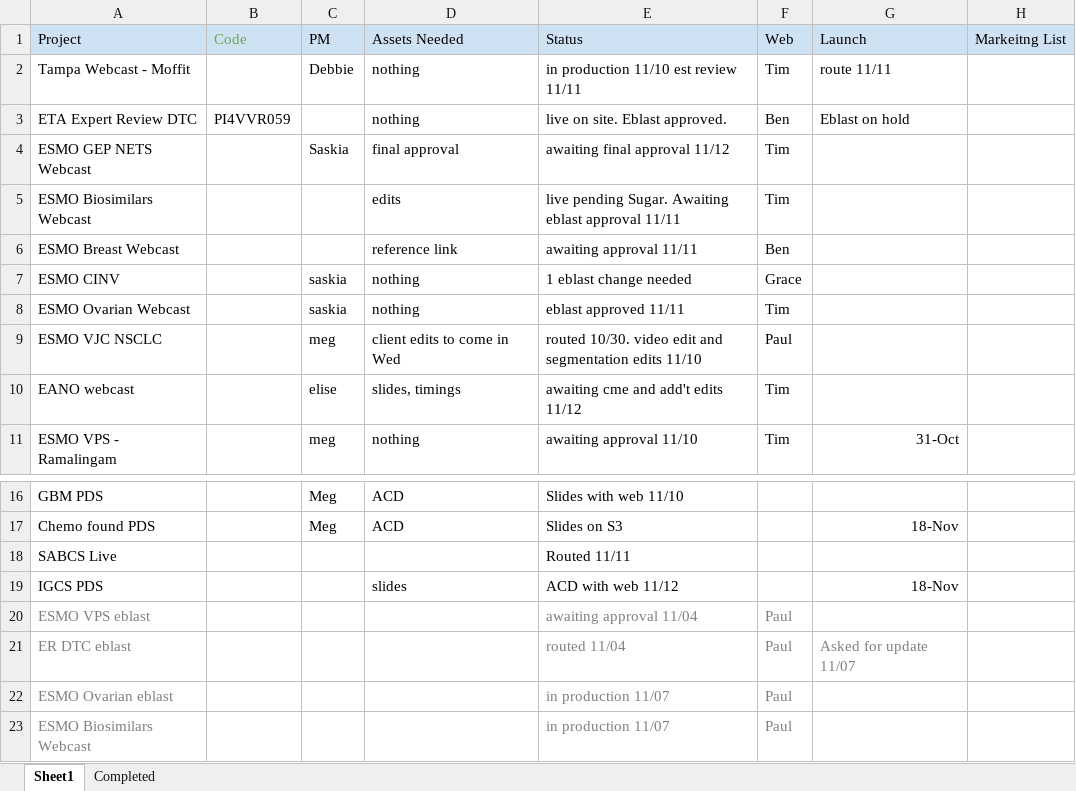
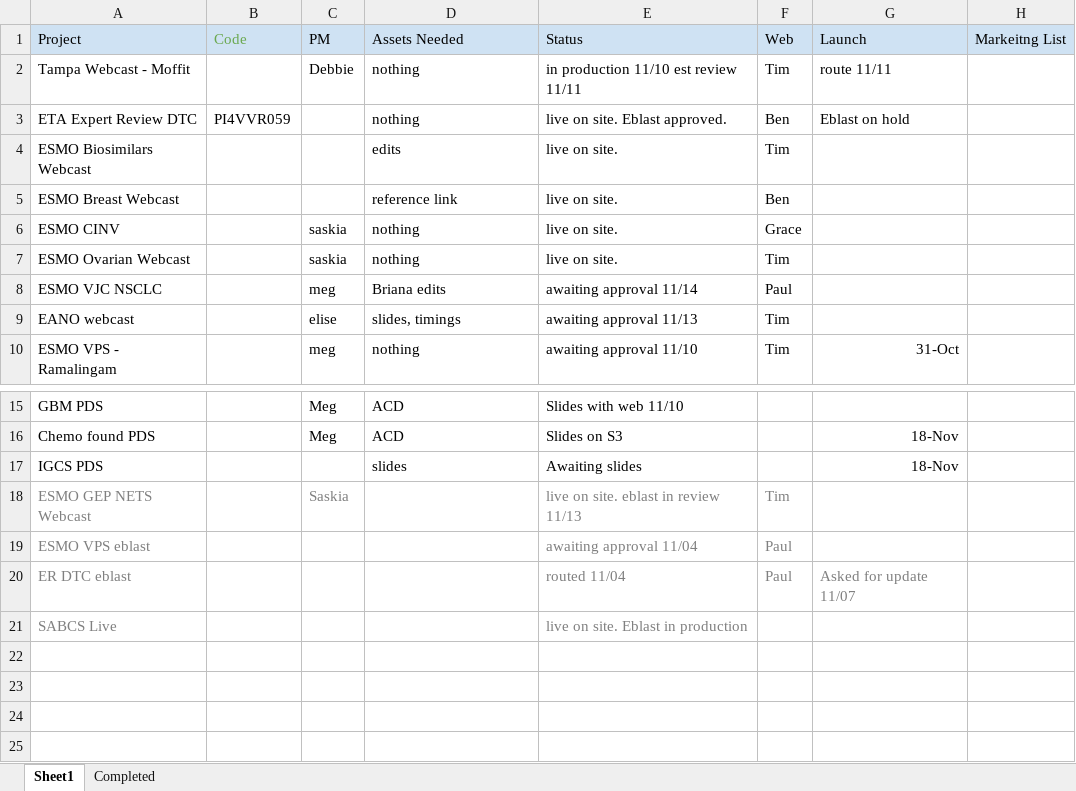
Before and after one commit to bdegiglio-onco/Projects, an Excel workbook: Web Project Status.xlsx, sheet Sheet1, drawn as a sheet; only a part is shown, gaps mark what is left out; values as stored, in another font and other column widths than the file's, no borders; removed rows and columns are numbered as before the commit, all else as after; the diff names each change by its address in the sheet, - before the commit and + after, or states it on an @@ line.

Commit message:
updated 11/14

```diff
--- a/Web Project Status.xlsx (sheet Sheet1)
+++ b/Web Project Status.xlsx (sheet Sheet1)
-row 4: ESMO GEP NETS Webcast |  | Saskia | final approval | awaiting final approval 11/12 | Tim
-E4 (Status): live pending Sugar. Awaiting eblast approval 11/11
+E4 (Status): live on site.
-E5 (Status): awaiting approval 11/11
+E5 (Status): live on site.
-E6 (Status): 1 eblast change needed
+E6 (Status): live on site.
-E7 (Status): eblast approved 11/11
+E7 (Status): live on site.
-D8 (Assets Needed): client edits to come in Wed
+D8 (Assets Needed): Briana edits
-E8 (Status): routed 10/30. video edit and segmentation edits 11/10
+E8 (Status): awaiting approval 11/14
-E9 (Status): awaiting cme and add't edits 11/12
+E9 (Status): awaiting approval 11/13
-row 18: SABCS Live |  |  |  | Routed 11/11
-E17 (Status): ACD with web 11/12
+E17 (Status): Awaiting slides
+row 18: ESMO GEP NETS Webcast |  | Saskia |  | live on site. eblast in review 11/13 | Tim
-row 22: ESMO Ovarian eblast |  |  |  | in production 11/07 | Paul
-row 23: ESMO Biosimilars Webcast |  |  |  | in production 11/07 | Paul
+row 21: SABCS Live |  |  |  | live on site. Eblast in production
```
